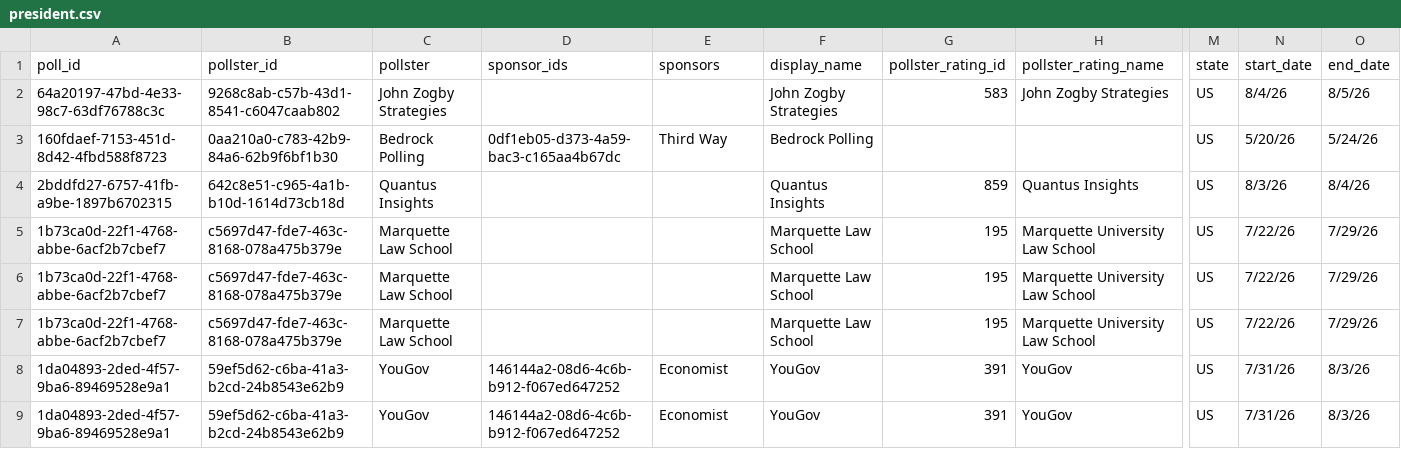
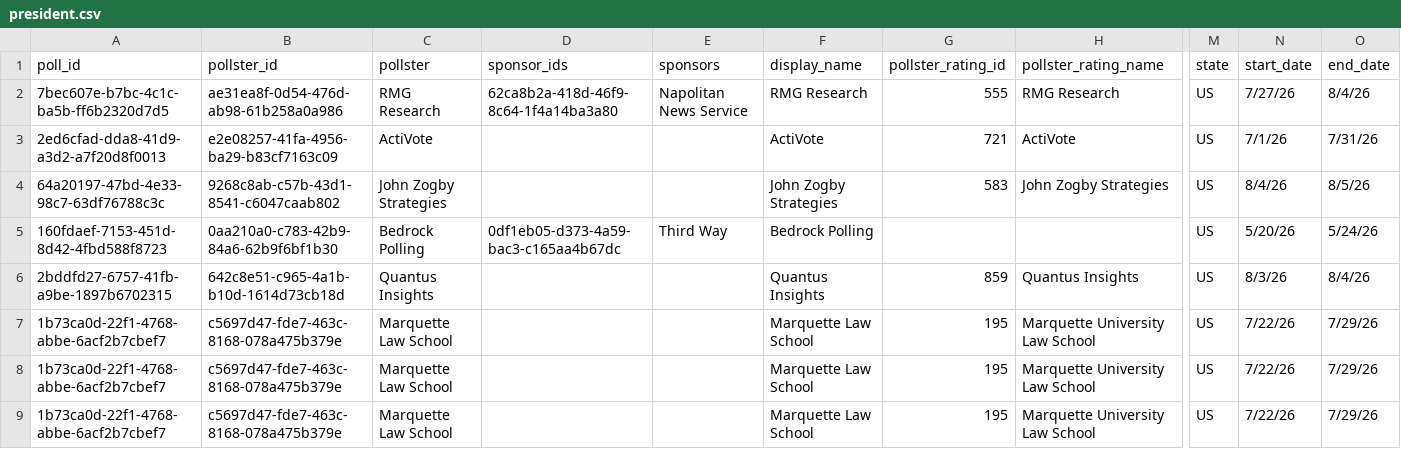
Before and after one commit to davidmold/spockpoll, a CSV file: president.csv, drawn as a sheet; only a part is shown, gaps mark what is left out; the shorter side is filled out with more unchanged rows; rows hold the shown columns only; the diff names each change by its address in the sheet, - before the commit and + after, or states it on an @@ line.

```diff
--- a/president.csv
+++ b/president.csv
+row 2: 7bec607e-b7bc-4c1c-ba5b-ff6b2320d7d5 | ae31ea8f-0d54-476d-ab98-61b258a0a986 | RMG Research | 62ca8b2a-418d-46f9-8c64-1f4a14ba3a80 | Napolitan News Service | RMG Research | 555 | RMG Research | US | 7/27/26 | 8/4/26
+row 3: 2ed6cfad-dda8-41d9-a3d2-a7f20d8f0013 | e2e08257-41fa-4956-ba29-b83cf7163c09 | ActiVote |  |  | ActiVote | 721 | ActiVote | US | 7/1/26 | 7/31/26
```
Also changed, not shown: economic.csv.
